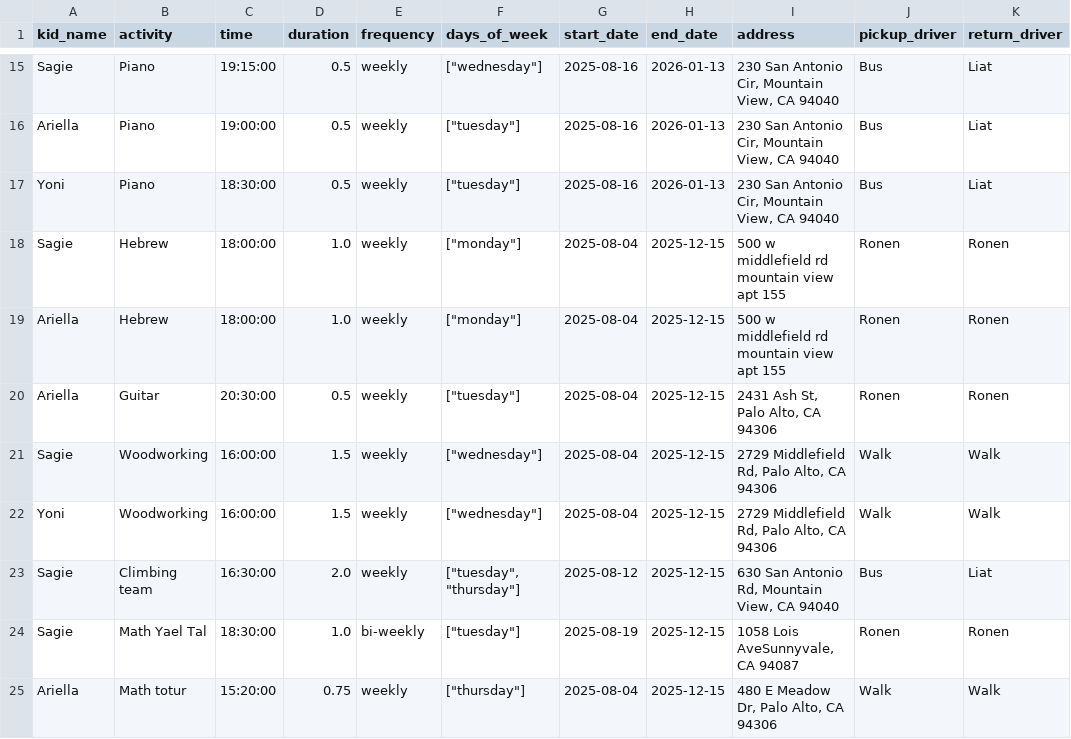
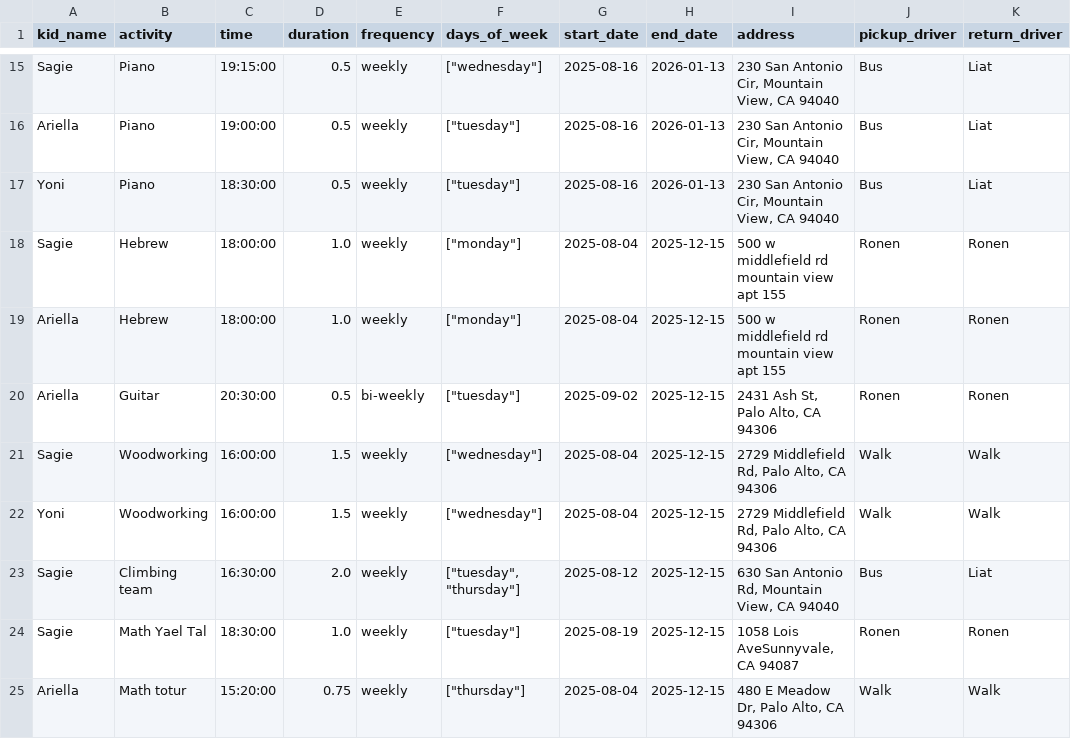
Before and after one commit to RonenUCI/weekly-planner-app, a CSV file: activities.csv, drawn as a sheet; only a part is shown, gaps mark what is left out.

```diff
--- a/activities.csv
+++ b/activities.csv
@@ -19,3 +19,3 @@ Sagie,Hebrew,18:00:00,1.0,weekly,"[""monday""]",2025-08-04,2025-12-15,500 w midd
 Ariella,Hebrew,18:00:00,1.0,weekly,"[""monday""]",2025-08-04,2025-12-15,500 w middlefield rd mountain view apt 155,Ronen,Ronen
-Ariella,Guitar,20:30:00,0.5,weekly,"[""tuesday""]",2025-08-04,2025-12-15,"2431 Ash St, Palo Alto, CA 94306",Ronen,Ronen
+Ariella,Guitar,20:30:00,0.5,bi-weekly,"[""tuesday""]",2025-09-02,2025-12-15,"2431 Ash St, Palo Alto, CA 94306",Ronen,Ronen
 Sagie,Woodworking,16:00:00,1.5,weekly,"[""wednesday""]",2025-08-04,2025-12-15,"2729 Middlefield Rd, Palo Alto, CA 94306",Walk,Walk
@@ -23,3 +23,3 @@ Yoni,Woodworking,16:00:00,1.5,weekly,"[""wednesday""]",2025-08-04,2025-12-15,"27
 Sagie,Climbing team,16:30:00,2.0,weekly,"[""tuesday"", ""thursday""]",2025-08-12,2025-12-15,"630 San Antonio Rd, Mountain View, CA 94040",Bus,Liat
-Sagie,Math Yael Tal,18:30:00,1.0,bi-weekly,"[""tuesday""]",2025-08-19,2025-12-15,"1058 Lois AveSunnyvale, CA 94087",Ronen,Ronen
+Sagie,Math Yael Tal,18:30:00,1.0,weekly,"[""tuesday""]",2025-08-19,2025-12-15,"1058 Lois AveSunnyvale, CA 94087",Ronen,Ronen
 Ariella,Math totur,15:20:00,0.75,weekly,"[""thursday""]",2025-08-04,2025-12-15,"480 E Meadow Dr, Palo Alto, CA 94306",Walk,Walk
```
Also changed, not shown: 6 other files.
